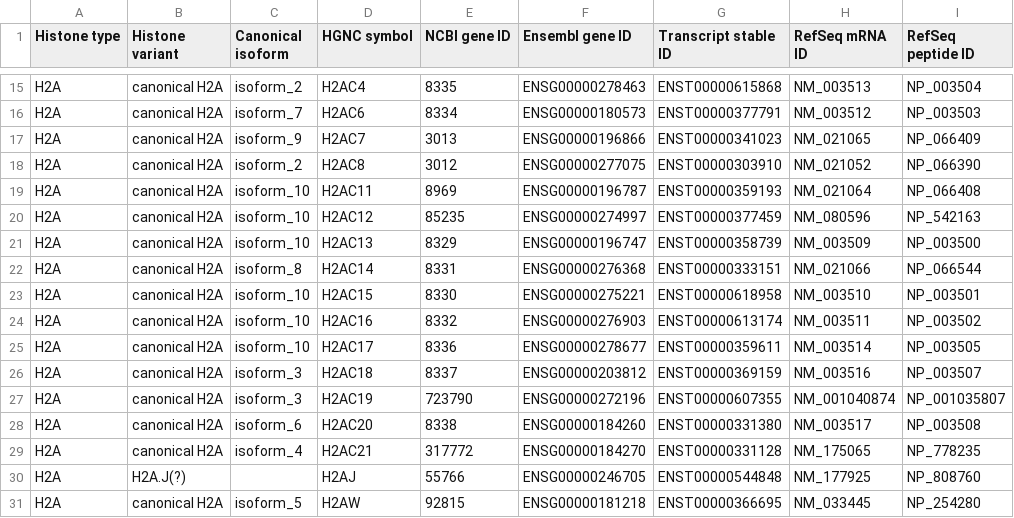
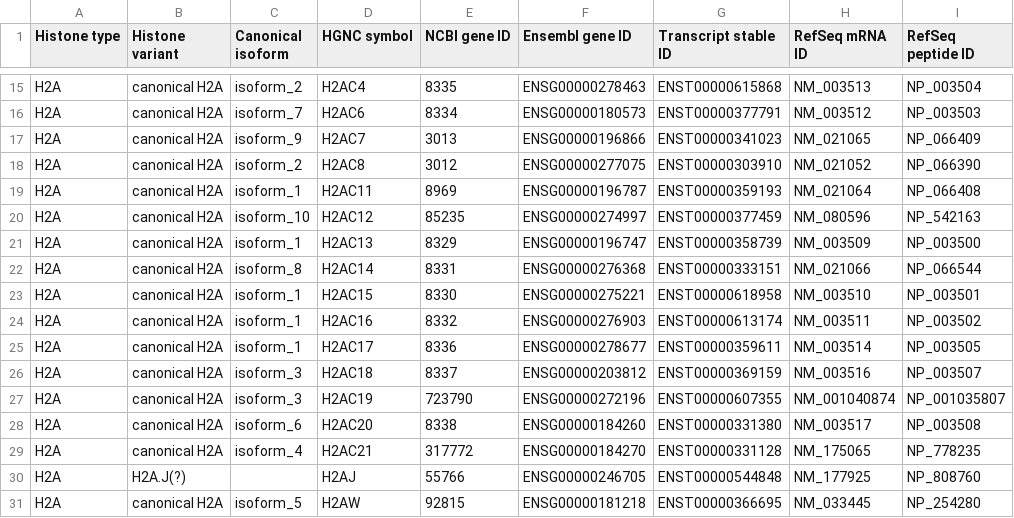
Before and after one commit to intbio/hist_gene_prot, a CSV file: docs/human_histones.csv, drawn as a sheet; only a part is shown, gaps mark what is left out; the diff names each change by its address in the sheet, - before the commit and + after, or states it on an @@ line.

Commit message:
Update human_histones.csv

```diff
--- a/docs/human_histones.csv
+++ b/docs/human_histones.csv
-C19 (Canonical isoform): isoform_10
+C19 (Canonical isoform): isoform_1
-C21 (Canonical isoform): isoform_10
+C21 (Canonical isoform): isoform_1
-C23:C25 (Canonical isoform): isoform_10
+C23:C25 (Canonical isoform): isoform_1
```
